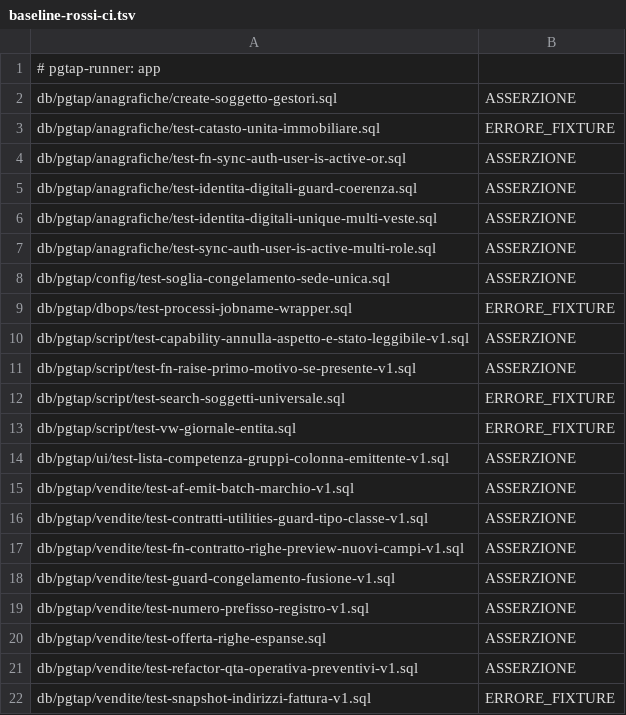
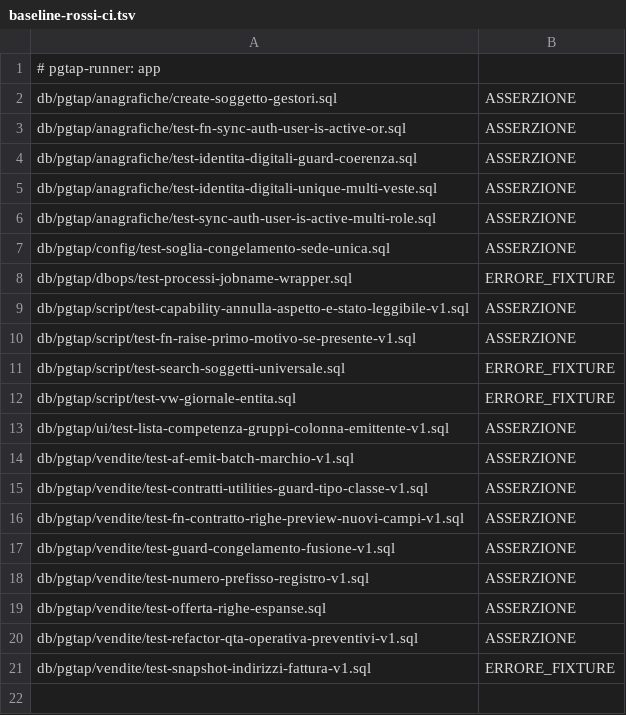
Before and after one commit to Tito-it/ZeroErp, a TSV file: db/pgtap/baseline-rossi-ci.tsv, drawn as a sheet; the diff names each change by its address in the sheet, - before the commit and + after, or states it on an @@ line.

```diff
--- a/db/pgtap/baseline-rossi-ci.tsv
+++ b/db/pgtap/baseline-rossi-ci.tsv
-row 3: db/pgtap/anagrafiche/test-catasto-unita-immobiliare.sql | ERRORE_FIXTURE
```
Also changed, not shown: db/pgtap/baseline-rossi-scratch.tsv, 58 other files.
